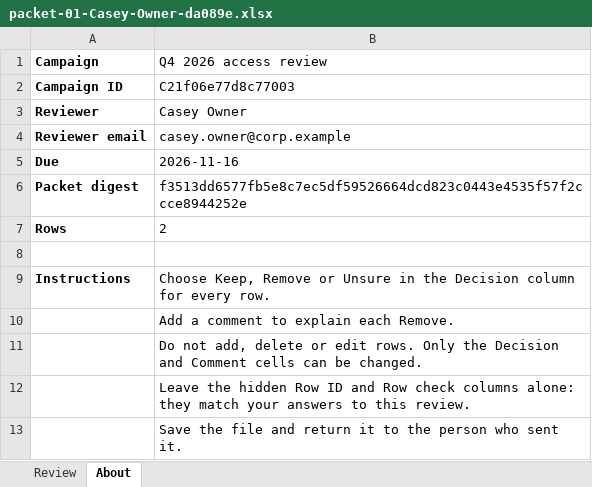
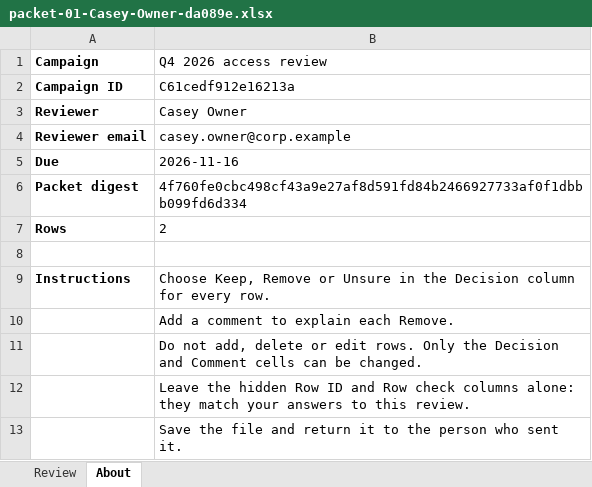
Before and after one commit to faithful-oversight/faithful-shaar, an Excel workbook: examples/corp-example/campaign/packet-01-Casey-Owner-da089e.xlsx, sheet About, drawn as a sheet; values as stored, in another font and other column widths than the file's, no borders; the diff names each change by its address in the sheet, - before the commit and + after, or states it on an @@ line.

```diff
--- a/examples/corp-example/campaign/packet-01-Casey-Owner-da089e.xlsx (sheet About)
+++ b/examples/corp-example/campaign/packet-01-Casey-Owner-da089e.xlsx (sheet About)
-B2 (Q4 2026 access review): C21f06e77d8c77003
+B2 (Q4 2026 access review): C61cedf912e16213a
-B6 (Q4 2026 access review): f3513dd6577fb5e8c7ec5df59526664dcd823c0443e4535f57f2ccce8944252e
+B6 (Q4 2026 access review): 4f760fe0cbc498cf43a9e27af8d591fd84b2466927733af0f1dbbb099fd6d334
```
Also changed, not shown: hidden cells, examples/corp-example/campaign/packet-02-Jordan-Director-24304a.xlsx, examples/corp-example/campaign/packet-03-Morgan-Lead-e16dc6.xlsx, 46 other files.
